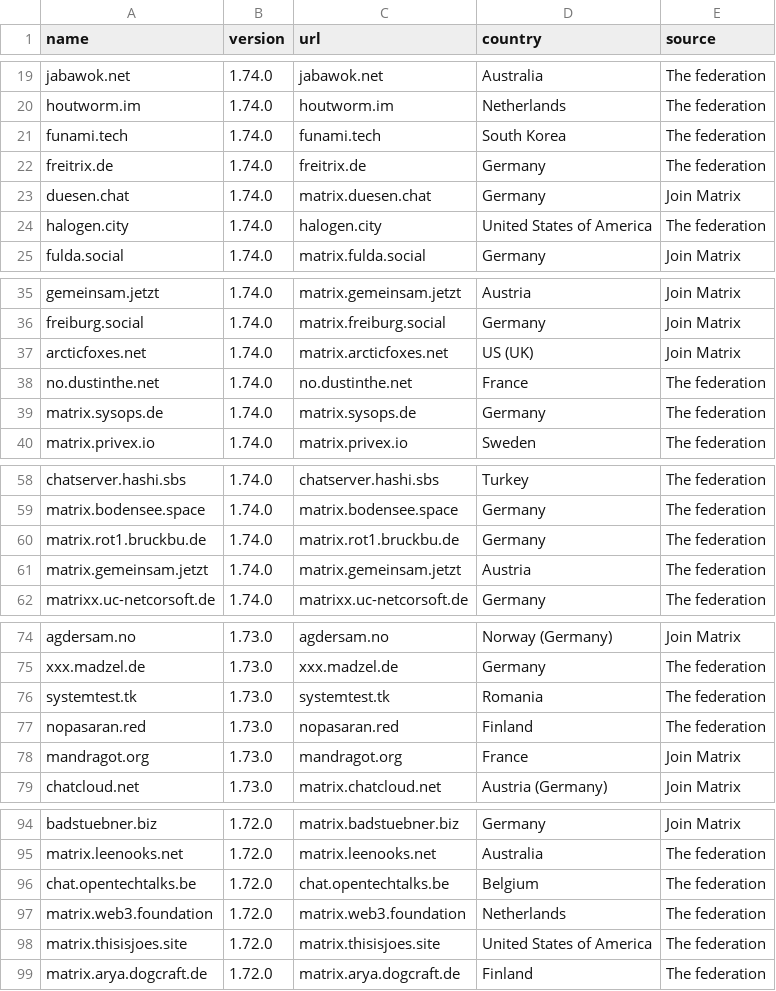
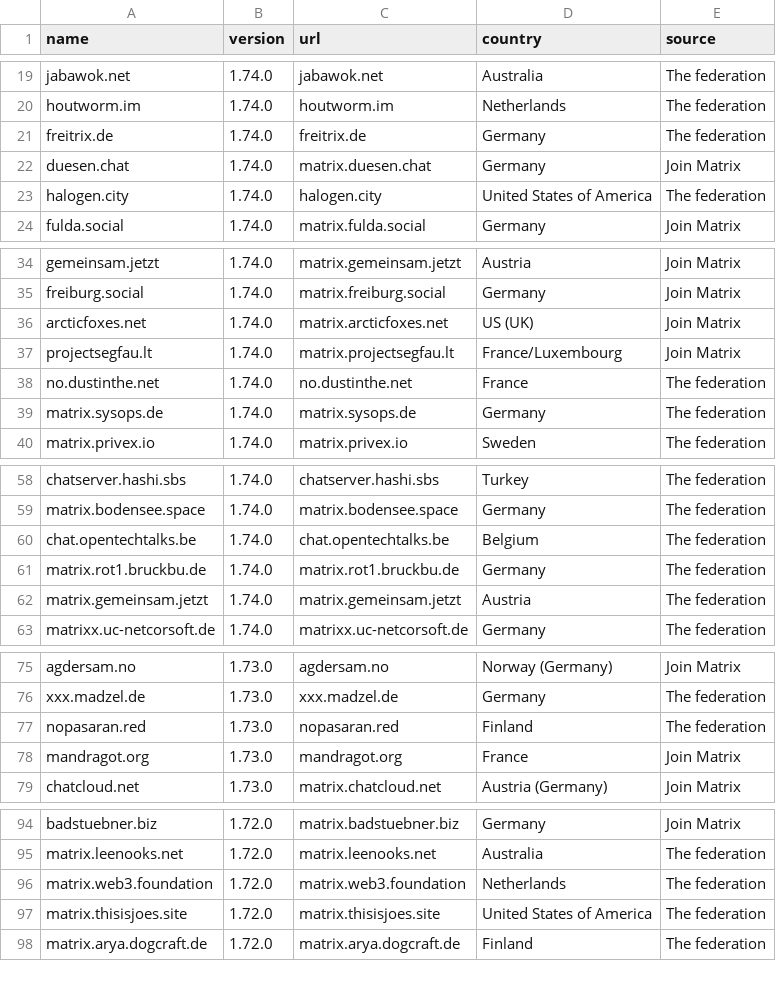
Before and after one commit to tatsumoto-ren/matrix, a TSV file: result.tsv, drawn as a sheet; only a part is shown, gaps mark what is left out; the diff covers the shown part only.

```diff
--- a/result.tsv
+++ b/result.tsv
@@ -20,3 +20,2 @@ jabawok.net	1.74.0	jabawok.net	Australia	The federation
 houtworm.im	1.74.0	houtworm.im	Netherlands	The federation
-funami.tech	1.74.0	funami.tech	South Korea	The federation
 freitrix.de	1.74.0	freitrix.de	Germany	The federation
@@ -37,2 +36,3 @@ freiburg.social	1.74.0	matrix.freiburg.social	Germany	Join Matrix
 arcticfoxes.net	1.74.0	matrix.arcticfoxes.net	US (UK)	Join Matrix
+projectsegfau.lt	1.74.0	matrix.projectsegfau.lt	France/Luxembourg	Join Matrix
 no.dustinthe.net	1.74.0	no.dustinthe.net	France	The federation
@@ -59,2 +59,3 @@ chatserver.hashi.sbs	1.74.0	chatserver.hashi.sbs	Turkey	The federation
 matrix.bodensee.space	1.74.0	matrix.bodensee.space	Germany	The federation
+chat.opentechtalks.be	1.74.0	chat.opentechtalks.be	Belgium	The federation
 matrix.rot1.bruckbu.de	1.74.0	matrix.rot1.bruckbu.de	Germany	The federation
@@ -75,3 +76,2 @@ agdersam.no	1.73.0	agdersam.no	Norway (Germany)	Join Matrix
 xxx.madzel.de	1.73.0	xxx.madzel.de	Germany	The federation
-systemtest.tk	1.73.0	systemtest.tk	Romania	The federation
 nopasaran.red	1.73.0	nopasaran.red	Finland	The federation
@@ -95,3 +95,2 @@ badstuebner.biz	1.72.0	matrix.badstuebner.biz	Germany	Join Matrix
 matrix.leenooks.net	1.72.0	matrix.leenooks.net	Australia	The federation
-chat.opentechtalks.be	1.72.0	chat.opentechtalks.be	Belgium	The federation
 matrix.web3.foundation	1.72.0	matrix.web3.foundation	Netherlands	The federation
```
Also changed, not shown: 1 edited cell elsewhere in this file, 1 other file.
